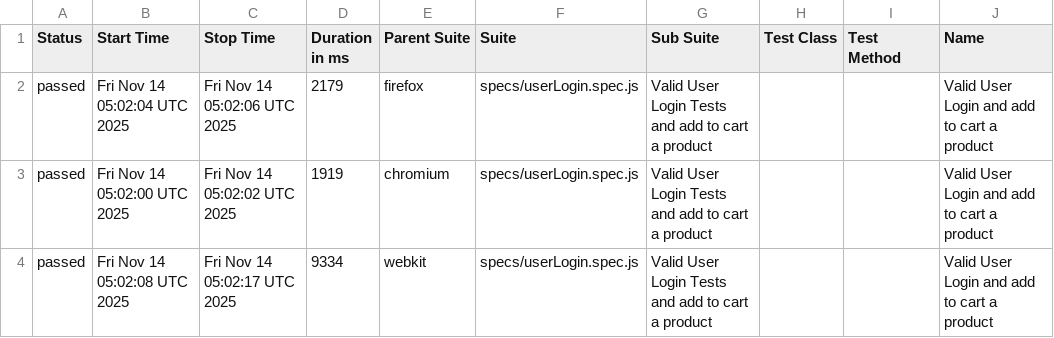
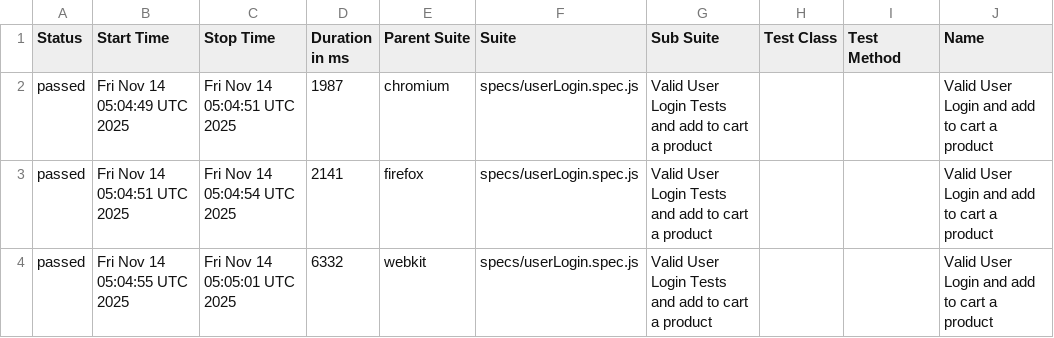
Before and after one commit to Showrav88/SaucedemoAutomation-Playwright-with-java-script-, a CSV file: suites.csv, drawn as a sheet; only a part is shown; the diff names each change by its address in the sheet, - before the commit and + after, or states it on an @@ line.

```diff
--- a/suites.csv
+++ b/suites.csv
-B2 (Start Time): Fri Nov 14 05:02:04 UTC 2025
+B2 (Start Time): Fri Nov 14 05:04:49 UTC 2025
-C2 (Stop Time): Fri Nov 14 05:02:06 UTC 2025
+C2 (Stop Time): Fri Nov 14 05:04:51 UTC 2025
-D2 (Duration in ms): 2179
+D2 (Duration in ms): 1987
-E2 (Parent Suite): firefox
+E2 (Parent Suite): chromium
-B3 (Start Time): Fri Nov 14 05:02:00 UTC 2025
+B3 (Start Time): Fri Nov 14 05:04:51 UTC 2025
-C3 (Stop Time): Fri Nov 14 05:02:02 UTC 2025
+C3 (Stop Time): Fri Nov 14 05:04:54 UTC 2025
-D3 (Duration in ms): 1919
+D3 (Duration in ms): 2141
-E3 (Parent Suite): chromium
+E3 (Parent Suite): firefox
-B4 (Start Time): Fri Nov 14 05:02:08 UTC 2025
+B4 (Start Time): Fri Nov 14 05:04:55 UTC 2025
-C4 (Stop Time): Fri Nov 14 05:02:17 UTC 2025
+C4 (Stop Time): Fri Nov 14 05:05:01 UTC 2025
-D4 (Duration in ms): 9334
+D4 (Duration in ms): 6332
```
Also changed, not shown: 23 other files.
